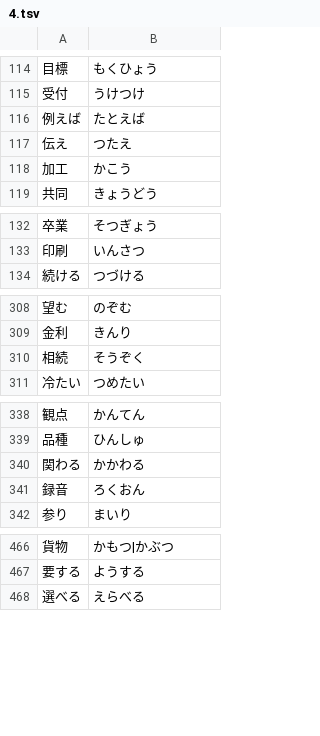
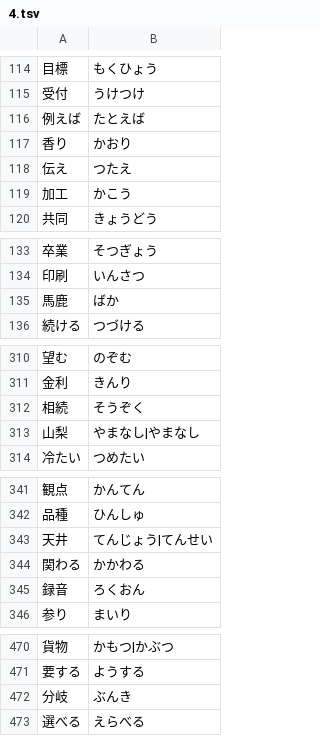
Before and after one commit to marmooo/tegaki-yomi, a TSV file: docs/data/4.tsv, drawn as a sheet; only a part is shown, gaps mark what is left out; the diff covers the shown part only; the diff names each change by its address in the sheet, - before the commit and + after, or states it on an @@ line.

```diff
--- a/docs/data/4.tsv
+++ b/docs/data/4.tsv
+row 117: 香り | かおり
+row 135: 馬鹿 | ばか
+row 313: 山梨 | やまなし|やまなし
+row 343: 天井 | てんじょう|てんせい
+row 472: 分岐 | ぶんき
```
Also changed, not shown: 22 added rows elsewhere in this file, docs/data/7.tsv, docs/data/8.tsv, 22 other files.
